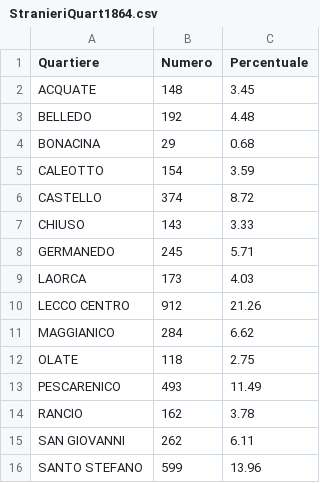
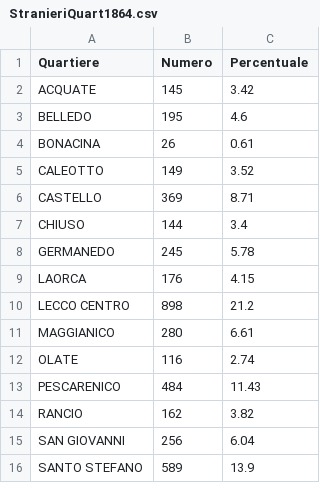
Before and after one commit to StatixHub/Statistiche, a CSV file: Destinazione/CSV/StranieriQuart1864.csv, drawn as a sheet.

```diff
--- a/Destinazione/CSV/StranieriQuart1864.csv
+++ b/Destinazione/CSV/StranieriQuart1864.csv
@@ -1,16 +1,16 @@
 Quartiere,Numero,Percentuale
-ACQUATE,148,3.45
-BELLEDO,192,4.48
-BONACINA,29,0.68
-CALEOTTO,154,3.59
-CASTELLO,374,8.72
-CHIUSO,143,3.33
-GERMANEDO,245,5.71
-LAORCA,173,4.03
-LECCO CENTRO,912,21.26
-MAGGIANICO,284,6.62
-OLATE,118,2.75
-PESCARENICO,493,11.49
-RANCIO,162,3.78
-SAN GIOVANNI,262,6.11
-SANTO STEFANO,599,13.96
+ACQUATE,145,3.42
+BELLEDO,195,4.6
+BONACINA,26,0.61
+CALEOTTO,149,3.52
+CASTELLO,369,8.71
+CHIUSO,144,3.4
+GERMANEDO,245,5.78
+LAORCA,176,4.15
+LECCO CENTRO,898,21.2
+MAGGIANICO,280,6.61
+OLATE,116,2.74
+PESCARENICO,484,11.43
+RANCIO,162,3.82
+SAN GIOVANNI,256,6.04
+SANTO STEFANO,589,13.9
```
Also changed, not shown: Destinazione/CSV/DistrFascSTR.csv, Destinazione/CSV/FQuartieri.csv, 40 other files.
